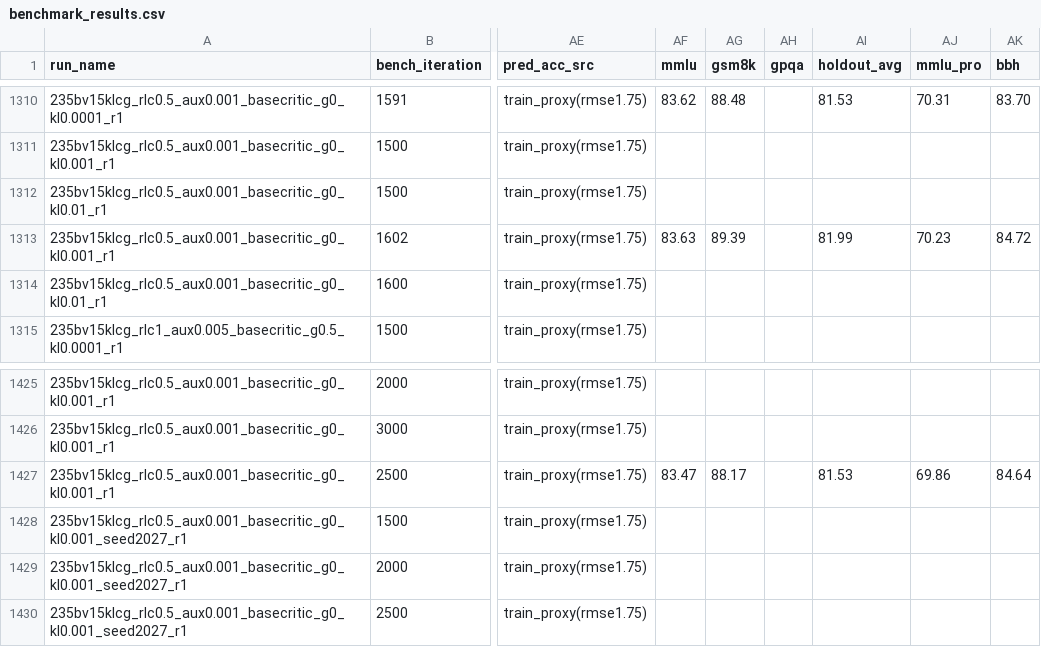
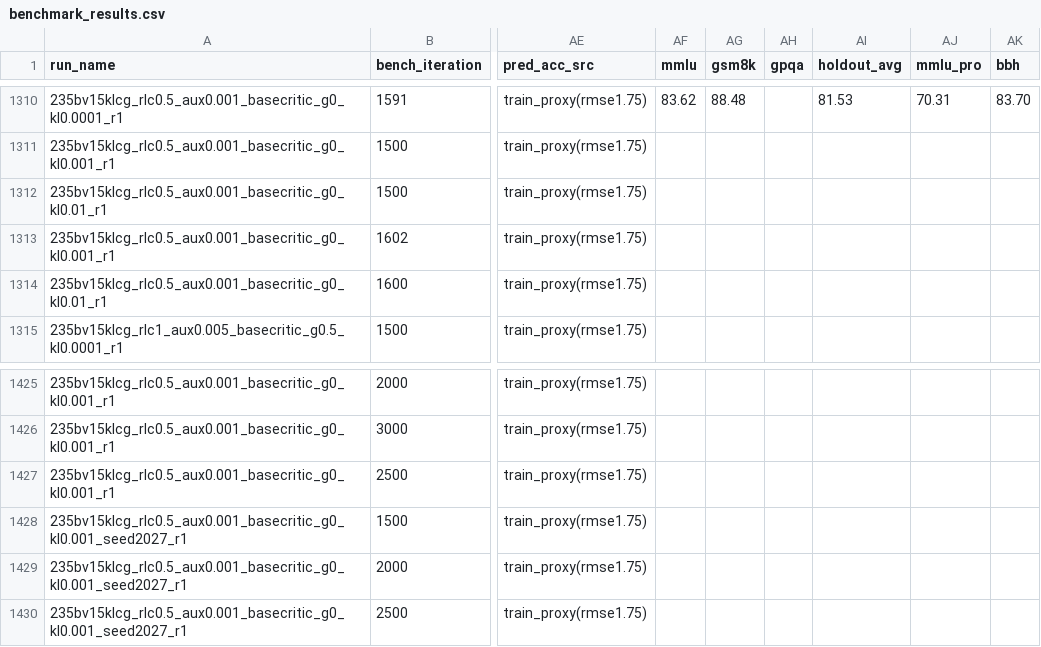
Before and after one commit to jondebug/Pai-Megatron-Patch, a CSV file: examples/qwen3/benchmarks/benchmark_results.csv, drawn as a sheet; only a part is shown, gaps mark what is left out; the diff names each change by its address in the sheet, - before the commit and + after, or states it on an @@ line.

Commit message:
auto: refresh benchmark_results.csv 2026-07-10T05:57:19Z

```diff
--- a/examples/qwen3/benchmarks/benchmark_results.csv
+++ b/examples/qwen3/benchmarks/benchmark_results.csv
-AF1313 (mmlu): 83.63
+AF1313 (mmlu): (empty)
-AG1313 (gsm8k): 89.39
+AG1313 (gsm8k): (empty)
-AI1313 (holdout_avg): 81.99
+AI1313 (holdout_avg): (empty)
-AJ1313 (mmlu_pro): 70.23
+AJ1313 (mmlu_pro): (empty)
-AK1313 (bbh): 84.72
+AK1313 (bbh): (empty)
-AF1427 (mmlu): 83.47
+AF1427 (mmlu): (empty)
-AG1427 (gsm8k): 88.17
+AG1427 (gsm8k): (empty)
-AI1427 (holdout_avg): 81.53
+AI1427 (holdout_avg): (empty)
-AJ1427 (mmlu_pro): 69.86
+AJ1427 (mmlu_pro): (empty)
-AK1427 (bbh): 84.64
+AK1427 (bbh): (empty)
```
